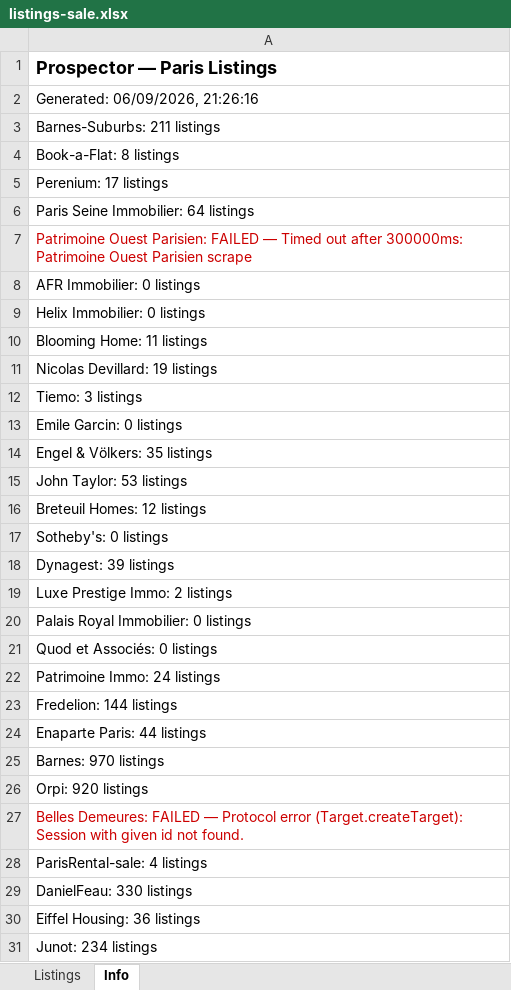
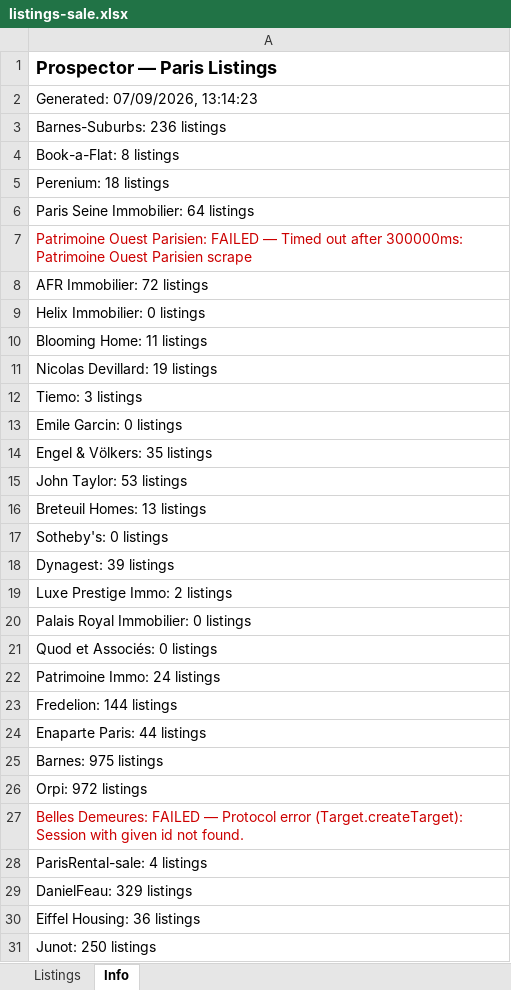
Before and after one commit to YFIP/House-Search-Agent, an Excel workbook: listings-sale.xlsx, sheet Info, drawn as a sheet; values as stored, in another font and other column widths than the file's, no borders; the diff names each change by its address in the sheet, - before the commit and + after, or states it on an @@ line.

```diff
--- a/listings-sale.xlsx (sheet Info)
+++ b/listings-sale.xlsx (sheet Info)
-A2: Generated: 06/09/2026, 21:26:16
+A2: Generated: 07/09/2026, 13:14:23
-A3: Barnes-Suburbs: 211 listings
+A3: Barnes-Suburbs: 236 listings
-A5: Perenium: 17 listings
+A5: Perenium: 18 listings
-A8: AFR Immobilier: 0 listings
+A8: AFR Immobilier: 72 listings
-A16: Breteuil Homes: 12 listings
+A16: Breteuil Homes: 13 listings
-A25: Barnes: 970 listings
+A25: Barnes: 975 listings
-A26: Orpi: 920 listings
+A26: Orpi: 972 listings
-A29: DanielFeau: 330 listings
+A29: DanielFeau: 329 listings
-A31: Junot: 234 listings
+A31: Junot: 250 listings
```
Also changed, not shown: sheet Listings, listings.xlsx, 1 other file.
